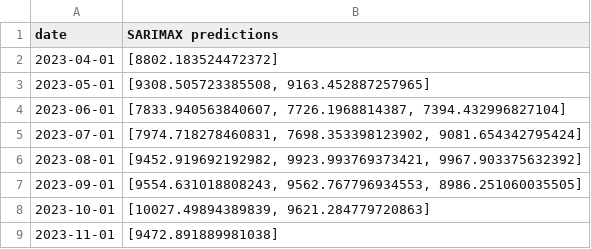
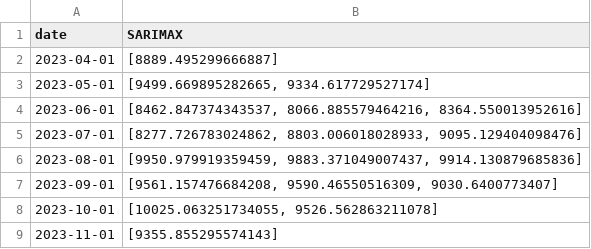
Before and after one commit to TKartist/BachelorProject, a CSV file: demand_forecasts/Netherlands_predicted_monthly_demand.csv, drawn as a sheet.

```diff
--- a/demand_forecasts/Netherlands_predicted_monthly_demand.csv
+++ b/demand_forecasts/Netherlands_predicted_monthly_demand.csv
@@ -1,9 +1,9 @@
-date,SARIMAX predictions
-2023-04-01,[8802.183524472372]
-2023-05-01,"[9308.505723385508, 9163.452887257965]"
-2023-06-01,"[7833.940563840607, 7726.1968814387, 7394.432996827104]"
-2023-07-01,"[7974.718278460831, 7698.353398123902, 9081.654342795424]"
-2023-08-01,"[9452.919692192982, 9923.993769373421, 9967.903375632392]"
-2023-09-01,"[9554.631018808243, 9562.767796934553, 8986.251060035505]"
-2023-10-01,"[10027.49894389839, 9621.284779720863]"
-2023-11-01,[9472.891889981038]
+date,SARIMAX
+2023-04-01,[8889.495299666887]
+2023-05-01,"[9499.669895282665, 9334.617729527174]"
+2023-06-01,"[8462.847374343537, 8066.885579464216, 8364.550013952616]"
+2023-07-01,"[8277.726783024862, 8803.006018028933, 9095.129404098476]"
+2023-08-01,"[9950.979919359459, 9883.371049007437, 9914.130879685836]"
+2023-09-01,"[9561.157476684208, 9590.46550516309, 9030.6400773407]"
+2023-10-01,"[10025.063251734055, 9526.562863211078]"
+2023-11-01,[9355.855295574143]
```
Also changed, not shown: demand_forecasts/Hungary_analysis.csv, demand_forecasts/Hungary_predicted_monthly_demand.csv, 10 other files.
